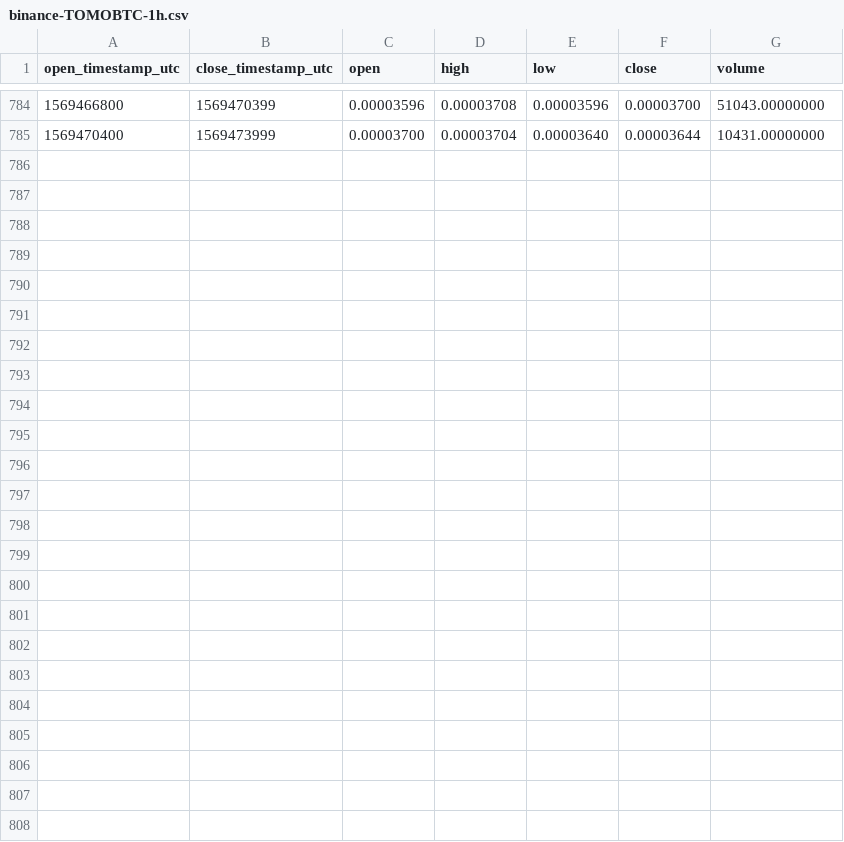
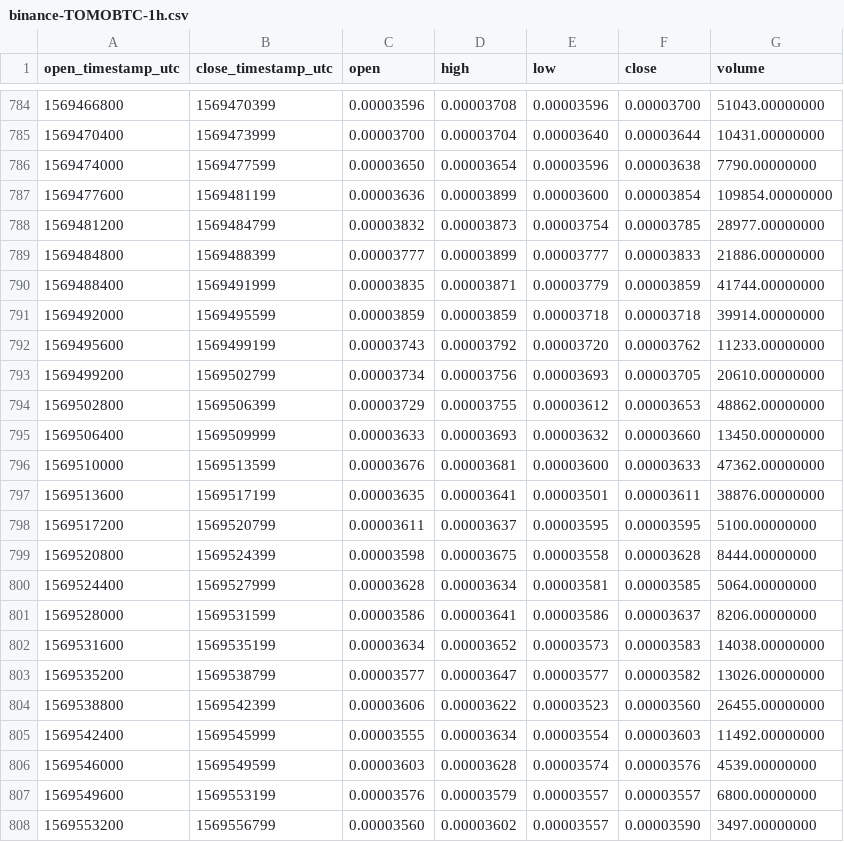
Before and after one commit to cryptobigbro/binance-TOMOBTC, a CSV file: binance-TOMOBTC-1h.csv, drawn as a sheet; only a part is shown, gaps mark what is left out; the diff names each change by its address in the sheet, - before the commit and + after, or states it on an @@ line.

Commit message:
Update OHLCV data.

```diff
--- a/binance-TOMOBTC-1h.csv
+++ b/binance-TOMOBTC-1h.csv
+row 786: 1569474000 | 1569477599 | 0.00003650 | 0.00003654 | 0.00003596 | 0.00003638 | 7790.00000000
+row 787: 1569477600 | 1569481199 | 0.00003636 | 0.00003899 | 0.00003600 | 0.00003854 | 109854.00000000
+row 788: 1569481200 | 1569484799 | 0.00003832 | 0.00003873 | 0.00003754 | 0.00003785 | 28977.00000000
+row 789: 1569484800 | 1569488399 | 0.00003777 | 0.00003899 | 0.00003777 | 0.00003833 | 21886.00000000
+row 790: 1569488400 | 1569491999 | 0.00003835 | 0.00003871 | 0.00003779 | 0.00003859 | 41744.00000000
+row 791: 1569492000 | 1569495599 | 0.00003859 | 0.00003859 | 0.00003718 | 0.00003718 | 39914.00000000
+row 792: 1569495600 | 1569499199 | 0.00003743 | 0.00003792 | 0.00003720 | 0.00003762 | 11233.00000000
+row 793: 1569499200 | 1569502799 | 0.00003734 | 0.00003756 | 0.00003693 | 0.00003705 | 20610.00000000
+row 794: 1569502800 | 1569506399 | 0.00003729 | 0.00003755 | 0.00003612 | 0.00003653 | 48862.00000000
+row 795: 1569506400 | 1569509999 | 0.00003633 | 0.00003693 | 0.00003632 | 0.00003660 | 13450.00000000
+row 796: 1569510000 | 1569513599 | 0.00003676 | 0.00003681 | 0.00003600 | 0.00003633 | 47362.00000000
+row 797: 1569513600 | 1569517199 | 0.00003635 | 0.00003641 | 0.00003501 | 0.00003611 | 38876.00000000
+row 798: 1569517200 | 1569520799 | 0.00003611 | 0.00003637 | 0.00003595 | 0.00003595 | 5100.00000000
+row 799: 1569520800 | 1569524399 | 0.00003598 | 0.00003675 | 0.00003558 | 0.00003628 | 8444.00000000
+row 800: 1569524400 | 1569527999 | 0.00003628 | 0.00003634 | 0.00003581 | 0.00003585 | 5064.00000000
+row 801: 1569528000 | 1569531599 | 0.00003586 | 0.00003641 | 0.00003586 | 0.00003637 | 8206.00000000
+row 802: 1569531600 | 1569535199 | 0.00003634 | 0.00003652 | 0.00003573 | 0.00003583 | 14038.00000000
+row 803: 1569535200 | 1569538799 | 0.00003577 | 0.00003647 | 0.00003577 | 0.00003582 | 13026.00000000
+row 804: 1569538800 | 1569542399 | 0.00003606 | 0.00003622 | 0.00003523 | 0.00003560 | 26455.00000000
+row 805: 1569542400 | 1569545999 | 0.00003555 | 0.00003634 | 0.00003554 | 0.00003603 | 11492.00000000
+row 806: 1569546000 | 1569549599 | 0.00003603 | 0.00003628 | 0.00003574 | 0.00003576 | 4539.00000000
+row 807: 1569549600 | 1569553199 | 0.00003576 | 0.00003579 | 0.00003557 | 0.00003557 | 6800.00000000
+row 808: 1569553200 | 1569556799 | 0.00003560 | 0.00003602 | 0.00003557 | 0.00003590 | 3497.00000000
```
Also changed, not shown: binance-TOMOBTC-1d.csv, 1 other file.
